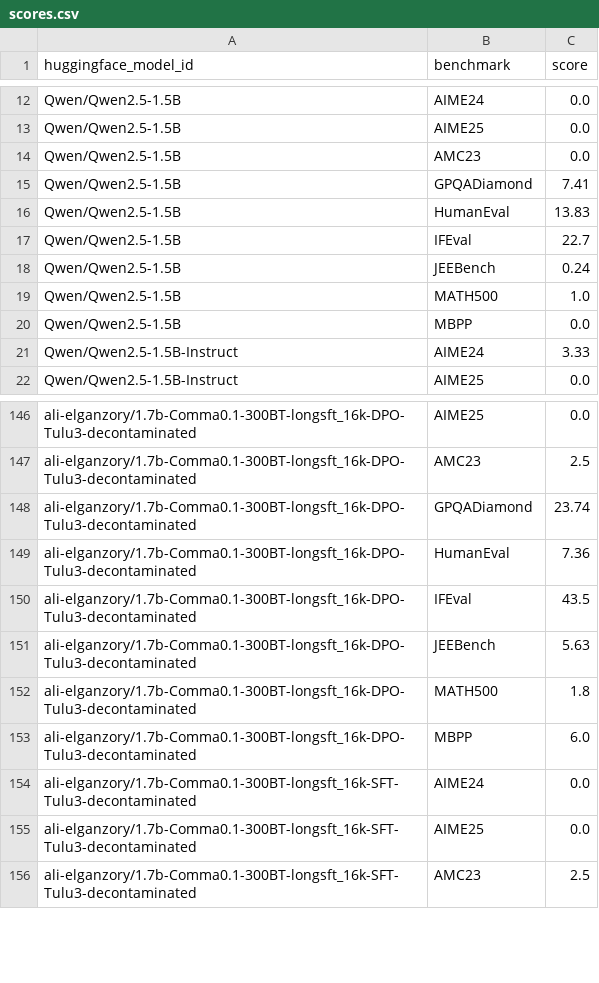
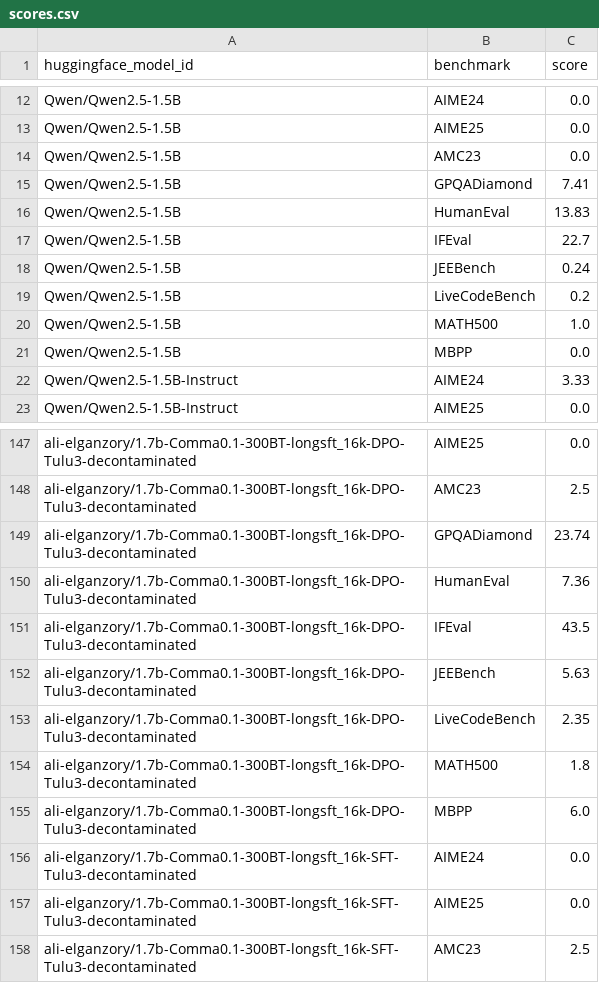
Before and after one commit to mlfoundations/evalchemy, a CSV file: scores.csv, drawn as a sheet; only a part is shown, gaps mark what is left out.

Commit message:
Updated max batch size cache + deps + scores

```diff
--- a/scores.csv
+++ b/scores.csv
@@ -18,2 +18,3 @@ Qwen/Qwen2.5-1.5B,IFEval,22.7
 Qwen/Qwen2.5-1.5B,JEEBench,0.24
+Qwen/Qwen2.5-1.5B,LiveCodeBench,0.2
 Qwen/Qwen2.5-1.5B,MATH500,1.0
@@ -151,2 +152,3 @@ ali-elganzory/1.7b-Comma0.1-300BT-longsft_16k-DPO-Tulu3-decontaminated,IFEval,43
 ali-elganzory/1.7b-Comma0.1-300BT-longsft_16k-DPO-Tulu3-decontaminated,JEEBench,5.63
+ali-elganzory/1.7b-Comma0.1-300BT-longsft_16k-DPO-Tulu3-decontaminated,LiveCodeBench,2.35
 ali-elganzory/1.7b-Comma0.1-300BT-longsft_16k-DPO-Tulu3-decontaminated,MATH500,1.8
```
Also changed, not shown: missing_scores.csv, 6 other files.
